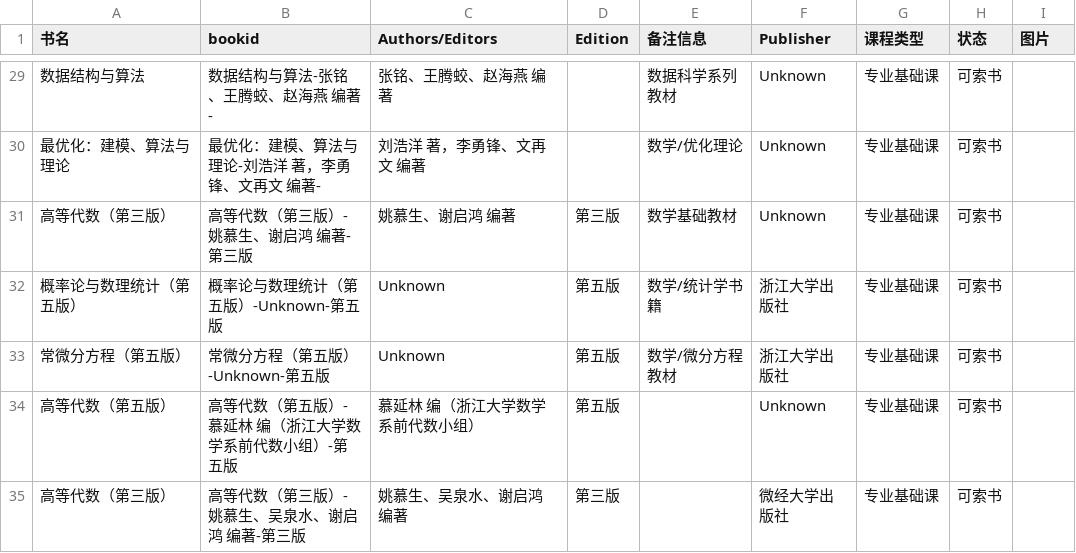
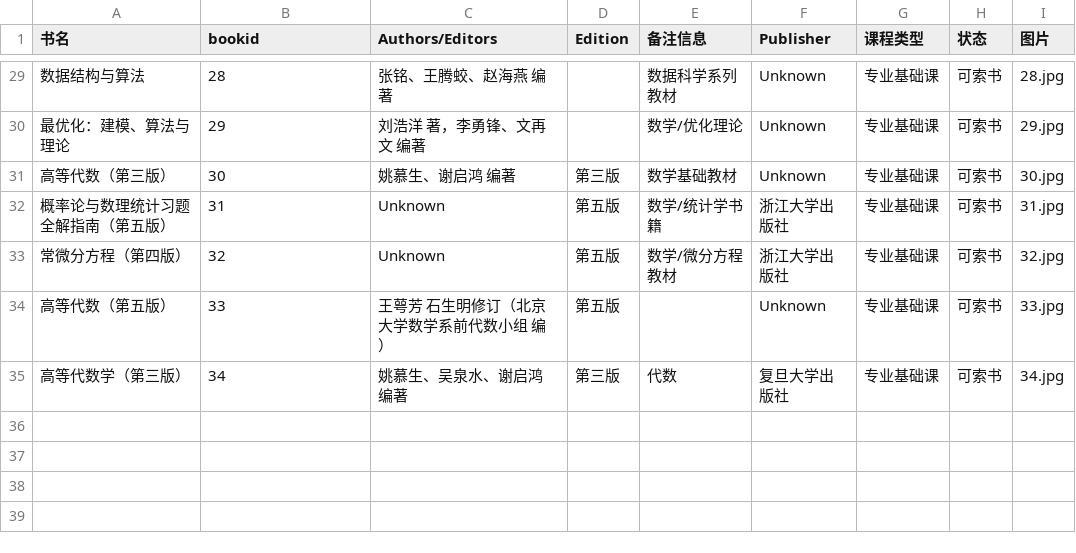
Before and after one commit to cedric1902666/fudan-ds-info, a CSV file: docs/库存.csv, drawn as a sheet; only a part is shown, gaps mark what is left out; the diff covers the shown part only; the diff names each change by its address in the sheet, - before the commit and + after, or states it on an @@ line.

```diff
--- a/docs/库存.csv
+++ b/docs/库存.csv
-B29 (bookid): 数据结构与算法-张铭、王腾蛟、赵海燕 编著-
+B29 (bookid): 28
-I29 (图片): (empty)
+I29 (图片): 28.jpg
-B30 (bookid): 最优化：建模、算法与理论-刘浩洋 著，李勇锋、文再文 编著-
+B30 (bookid): 29
-I30 (图片): (empty)
+I30 (图片): 29.jpg
-B31 (bookid): 高等代数（第三版）-姚慕生、谢启鸿 编著-第三版
+B31 (bookid): 30
-I31 (图片): (empty)
+I31 (图片): 30.jpg
-A32 (书名): 概率论与数理统计（第五版）
+A32 (书名): 概率论与数理统计习题全解指南（第五版）
-B32 (bookid): 概率论与数理统计（第五版）-Unknown-第五版
+B32 (bookid): 31
-I32 (图片): (empty)
+I32 (图片): 31.jpg
-A33 (书名): 常微分方程（第五版）
+A33 (书名): 常微分方程（第四版）
-B33 (bookid): 常微分方程（第五版）-Unknown-第五版
+B33 (bookid): 32
-I33 (图片): (empty)
+I33 (图片): 32.jpg
-B34 (bookid): 高等代数（第五版）-慕延林 编（浙江大学数学系前代数小组）-第五版
+B34 (bookid): 33
-C34 (Authors/Editors): 慕延林 编（浙江大学数学系前代数小组）
+C34 (Authors/Editors): 王萼芳 石生明修订（北京大学数学系前代数小组 编）
-I34 (图片): (empty)
+I34 (图片): 33.jpg
-A35 (书名): 高等代数（第三版）
+A35 (书名): 高等代数学（第三版）
-B35 (bookid): 高等代数（第三版）-姚慕生、吴泉水、谢启鸿 编著-第三版
+B35 (bookid): 34
-E35 (备注信息): (empty)
+E35 (备注信息): 代数
-F35 (Publisher): 微经大学出版社
+F35 (Publisher): 复旦大学出版社
-I35 (图片): (empty)
+I35 (图片): 34.jpg
```
Also changed, not shown: 64 edited cells elsewhere in this file, 37 other files.
